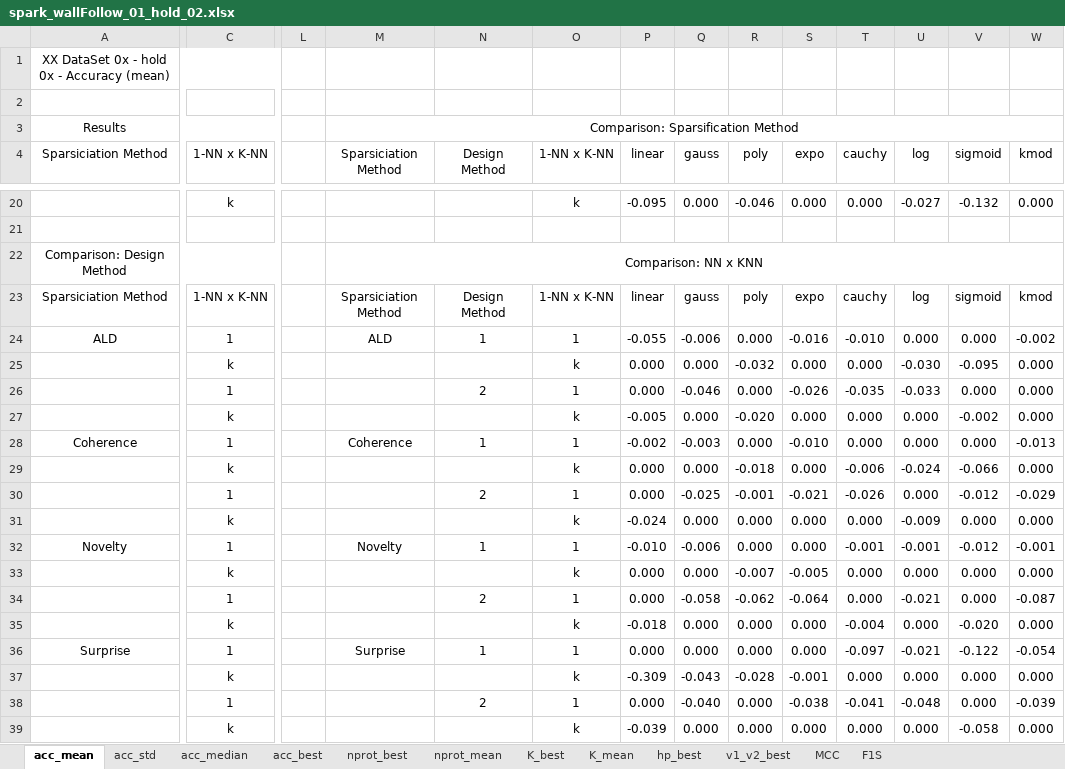
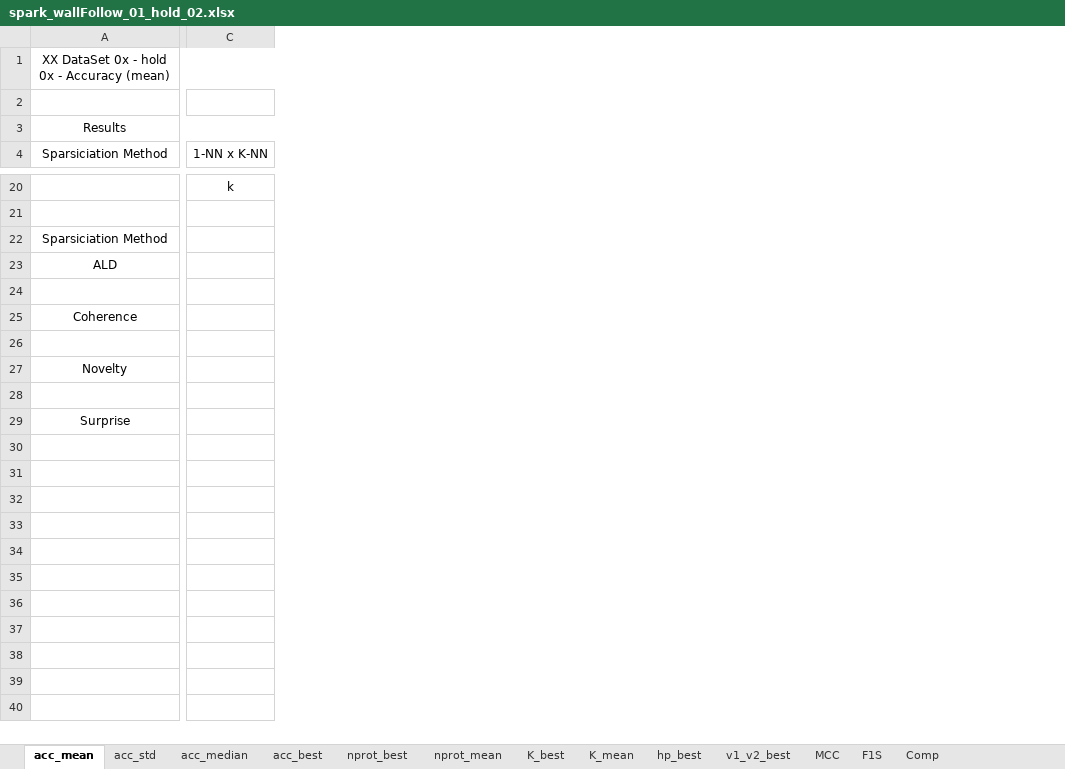
Before and after one commit to davidcoelho89/Matlab-MLTool-fp, an Excel workbook: results_analysis/spark_wallFollow_01_hold_02.xlsx, sheet acc_mean, drawn as a sheet; only a part is shown, gaps mark what is left out; values as stored, in another font and other column widths than the file's, no borders; removed rows and columns are numbered as before the commit, all else as after; rows hold the shown columns only; the diff names each change by its address in the sheet, - before the commit and + after, or states it on an @@ line.

```diff
--- a/results_analysis/spark_wallFollow_01_hold_02.xlsx (sheet acc_mean)
+++ b/results_analysis/spark_wallFollow_01_hold_02.xlsx (sheet acc_mean)
+sheet tab: Comp
-column L, empty
-column M (Sparsiciation Method), row 3: Comparison: Sparsification Method; row 23: Sparsiciation Method
-column N (Design Method), row 23: Design Method
-column O (1-NN x K-NN), row 20: k; row 23: 1-NN x K-NN
-column P (linear), row 20: -0.095; row 23: linear
-column Q (gauss), row 20: 0.000; row 23: gauss
-column R (poly), row 20: -0.046; row 23: poly
-column S (expo), row 20: 0.000; row 23: expo
-column T (cauchy), row 20: 0.000; row 23: cauchy
-column U (log), row 20: -0.027; row 23: log
-column V (sigmoid), row 20: -0.132; row 23: sigmoid
-column W (kmod), row 20: 0.000; row 23: kmod
-row 22: Comparison: Design Method |  |  | Comparison: NN x KNN
-C22 (1-NN x K-NN): 1-NN x K-NN
+C22 (1-NN x K-NN): (empty)
-row 24: ALD | 1 |  | ALD | 1 | 1 | -0.055 | -0.006 | 0.000 | -0.016 | -0.010 | 0.000 | 0.000 | -0.002
-row 25:  | k |  |  |  | k | 0.000 | 0.000 | -0.032 | 0.000 | 0.000 | -0.030 | -0.095 | 0.000
-row 26:  | 1 |  |  | 2 | 1 | 0.000 | -0.046 | 0.000 | -0.026 | -0.035 | -0.033 | 0.000 | 0.000
-row 27:  | k |  |  |  | k | -0.005 | 0.000 | -0.020 | 0.000 | 0.000 | 0.000 | -0.002 | 0.000
-row 28: Coherence | 1 |  | Coherence | 1 | 1 | -0.002 | -0.003 | 0.000 | -0.010 | 0.000 | 0.000 | 0.000 | -0.013
-row 29:  | k |  |  |  | k | 0.000 | 0.000 | -0.018 | 0.000 | -0.006 | -0.024 | -0.066 | 0.000
-row 30:  | 1 |  |  | 2 | 1 | 0.000 | -0.025 | -0.001 | -0.021 | -0.026 | 0.000 | -0.012 | -0.029
-row 31:  | k |  |  |  | k | -0.024 | 0.000 | 0.000 | 0.000 | 0.000 | -0.009 | 0.000 | 0.000
-row 32: Novelty | 1 |  | Novelty | 1 | 1 | -0.010 | -0.006 | 0.000 | 0.000 | -0.001 | -0.001 | -0.012 | -0.001
-row 33:  | k |  |  |  | k | 0.000 | 0.000 | -0.007 | -0.005 | 0.000 | 0.000 | 0.000 | 0.000
-row 34:  | 1 |  |  | 2 | 1 | 0.000 | -0.058 | -0.062 | -0.064 | 0.000 | -0.021 | 0.000 | -0.087
-row 35:  | k |  |  |  | k | -0.018 | 0.000 | 0.000 | 0.000 | -0.004 | 0.000 | -0.020 | 0.000
-row 36: Surprise | 1 |  | Surprise | 1 | 1 | 0.000 | 0.000 | 0.000 | 0.000 | -0.097 | -0.021 | -0.122 | -0.054
-row 37:  | k |  |  |  | k | -0.309 | -0.043 | -0.028 | -0.001 | 0.000 | 0.000 | 0.000 | 0.000
-row 38:  | 1 |  |  | 2 | 1 | 0.000 | -0.040 | 0.000 | -0.038 | -0.041 | -0.048 | 0.000 | -0.039
-row 39:  | k |  |  |  | k | -0.039 | 0.000 | 0.000 | 0.000 | 0.000 | 0.000 | -0.058 | 0.000
+row 23: ALD
+row 24: (empty)
+row 25: Coherence
+row 26: (empty)
+row 27: Novelty
+row 28: (empty)
+row 29: Surprise
+row 30: (empty)
```
Also changed, not shown: sheet MCC, sheet F1S, sheet K_best, sheet nprot_best, sheet K_mean, sheet nprot_mean, 3 more sheets, results_analysis/spark_cervicalCancer_02_hold_02.xlsx, results_analysis/spark_cervicalCancer_02_hold_02_best.xlsx, 6 other files.
